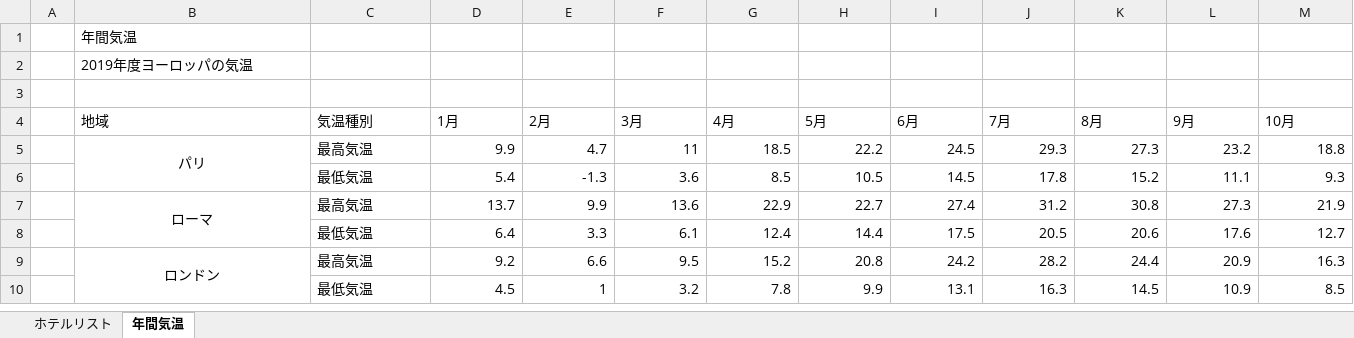
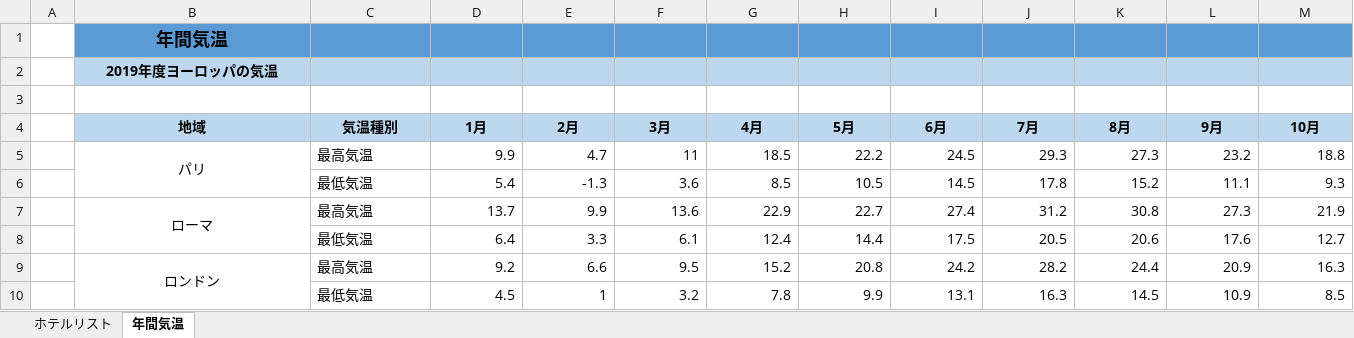
Before and after one commit to TribrigadeKits/Excel, an Excel workbook: Lesson51.xlsx, sheet 年間気温, drawn as a sheet; only a part is shown; values as stored, in another font and other column widths than the file's, no borders; the diff covers the shown part only; the diff names each change by its address in the sheet, - before the commit and + after, or states it on an @@ line.

Commit message:
updated kadai 9

```diff
--- a/Lesson51.xlsx (sheet 年間気温)
+++ b/Lesson51.xlsx (sheet 年間気温)
@@ B1:B2 bold: off → on, alignment: left → center @@
-B1:M1 fill: none
+B1:M1 fill: #5B9BD5
@@ B1 text size: larger @@
-B2:M2 fill: none
+B2:M2 fill: #BDD7EE
@@ B4:M4 fill: none → #BDD7EE, bold: off → on, alignment: left → center @@
```
Also changed, not shown: cell formats elsewhere in this sheet.
